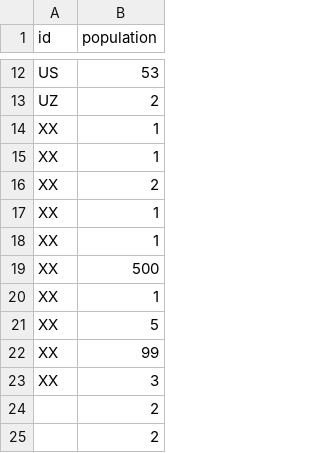
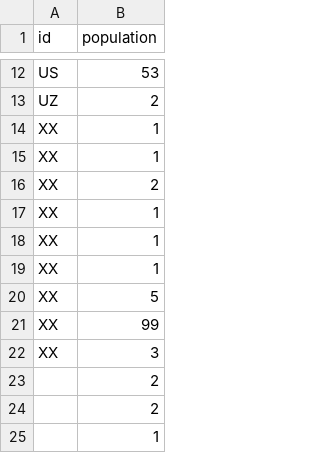
Before and after one commit to Abhik1998/Lionking, a CSV file: csvFiles/Animals/origin/tiger_origin_2016.csv, drawn as a sheet; only a part is shown, gaps mark what is left out; the shorter side is filled out with more unchanged rows.

```diff
--- a/csvFiles/Animals/origin/tiger_origin_2016.csv
+++ b/csvFiles/Animals/origin/tiger_origin_2016.csv
@@ -18,3 +18,2 @@ XX,1
 XX,1
-XX,500
 XX,1
```
Also changed, not shown: 2 other files.
